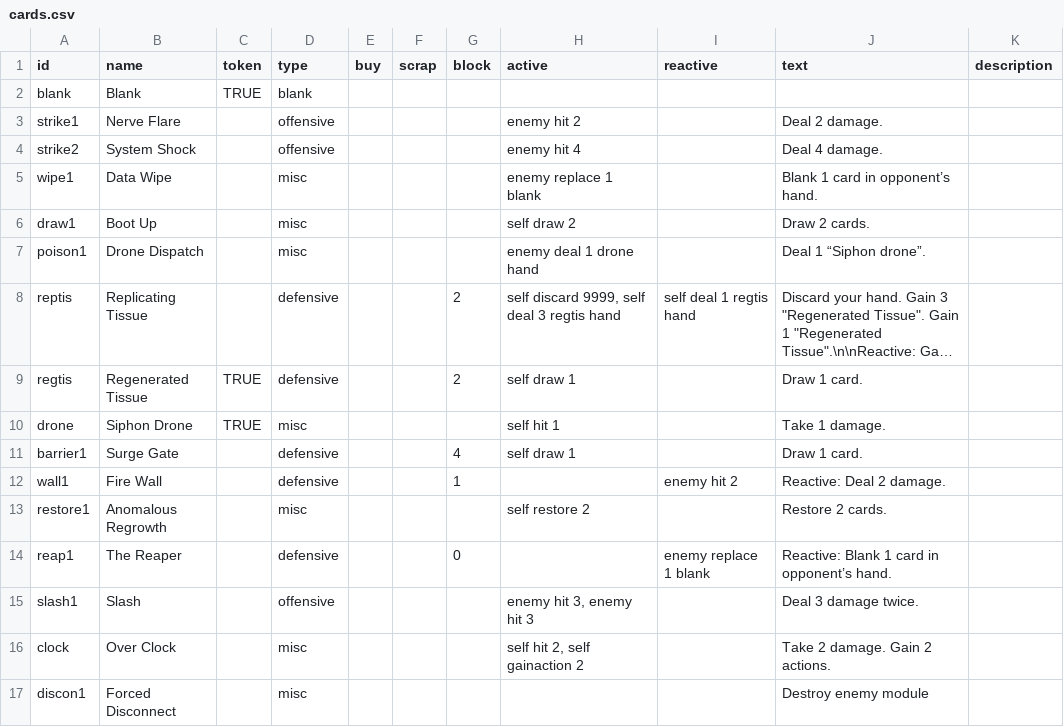
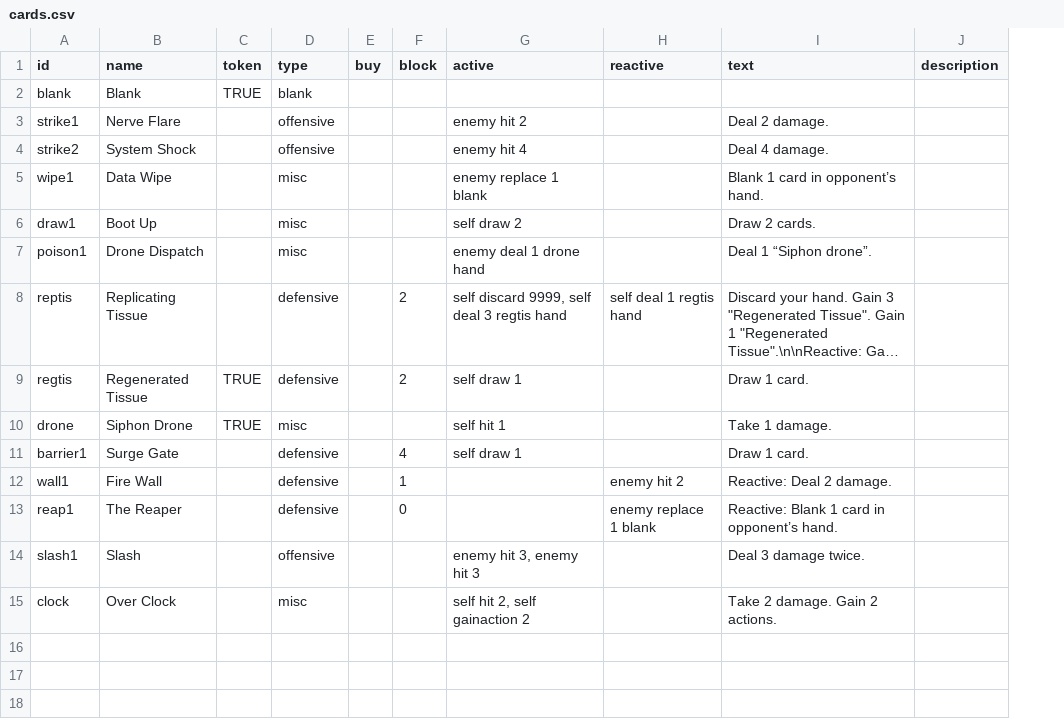
Before and after one commit to SimonLarsen/genosystem, a CSV file: data/cards.csv, drawn as a sheet; long unchanged cells end in …; the diff names each change by its address in the sheet, - before the commit and + after, or states it on an @@ line.

```diff
--- a/data/cards.csv
+++ b/data/cards.csv
-column F (scrap), empty
-row 13: restore1 | Anomalous Regrowth |  | misc |  |  |  | self restore 2 |  | Restore 2 cards.
-row 17: discon1 | Forced Disconnect |  | misc |  |  |  |  |  | Destroy enemy module
```
Also changed, not shown: 31 other files.
